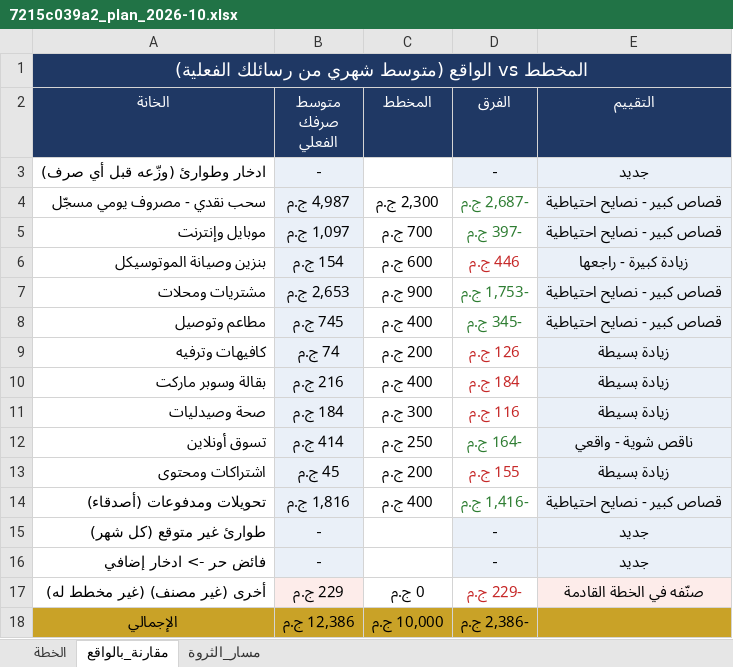
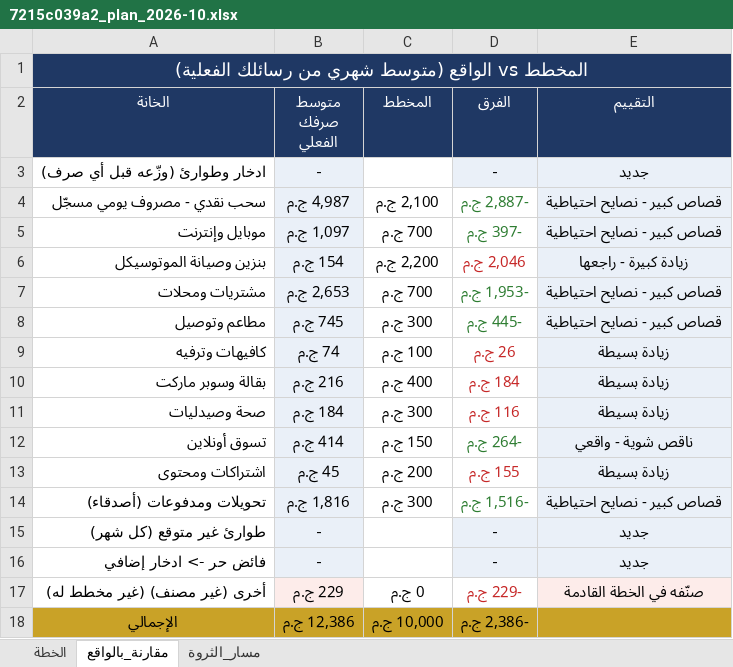
Before and after one commit to yusuf-mohamed0/vault-4a340278, an Excel workbook: 7215c039a2_plan_2026-10.xlsx, sheet مقارنة_بالواقع, drawn as a sheet; values as stored, in another font and other column widths than the file's, no borders; the diff names each change by its address in the sheet, - before the commit and + after, or states it on an @@ line.

```diff
--- a/7215c039a2_plan_2026-10.xlsx (sheet مقارنة_بالواقع)
+++ b/7215c039a2_plan_2026-10.xlsx (sheet مقارنة_بالواقع)
-C4 (المخطط): 2,300 ج.م
+C4 (المخطط): 2,100 ج.م
-D4 (الفرق): -2,687 ج.م
+D4 (الفرق): -2,887 ج.م
-C6 (المخطط): 600 ج.م
+C6 (المخطط): 2,200 ج.م
-D6 (الفرق): 446 ج.م
+D6 (الفرق): 2,046 ج.م
-C7 (المخطط): 900 ج.م
+C7 (المخطط): 700 ج.م
-D7 (الفرق): -1,753 ج.م
+D7 (الفرق): -1,953 ج.م
-C8 (المخطط): 400 ج.م
+C8 (المخطط): 300 ج.م
-D8 (الفرق): -345 ج.م
+D8 (الفرق): -445 ج.م
-C9 (المخطط): 200 ج.م
+C9 (المخطط): 100 ج.م
-D9 (الفرق): 126 ج.م
+D9 (الفرق): 26 ج.م
-C12 (المخطط): 250 ج.م
+C12 (المخطط): 150 ج.م
-D12 (الفرق): -164 ج.م
+D12 (الفرق): -264 ج.م
-C14 (المخطط): 400 ج.م
+C14 (المخطط): 300 ج.م
-D14 (الفرق): -1,416 ج.م
+D14 (الفرق): -1,516 ج.م
```
Also changed, not shown: sheet مسار_الثروة, sheet الخطة, 2 other files.
